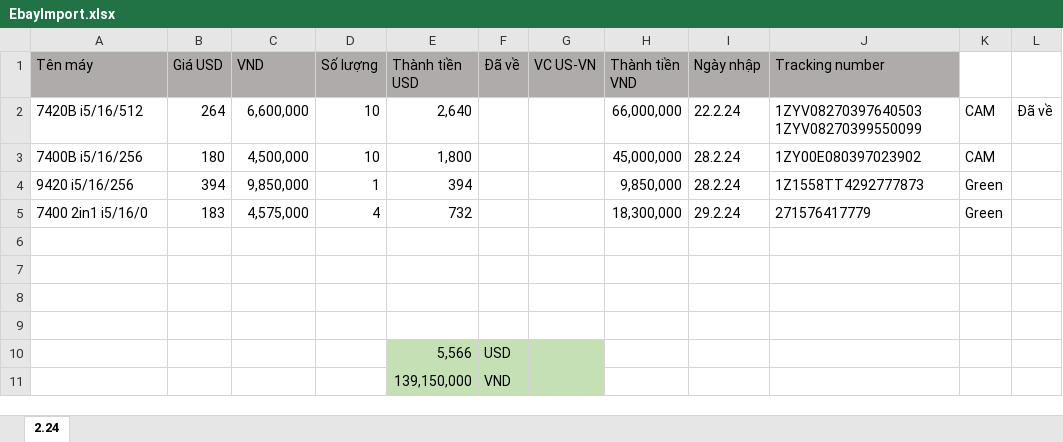
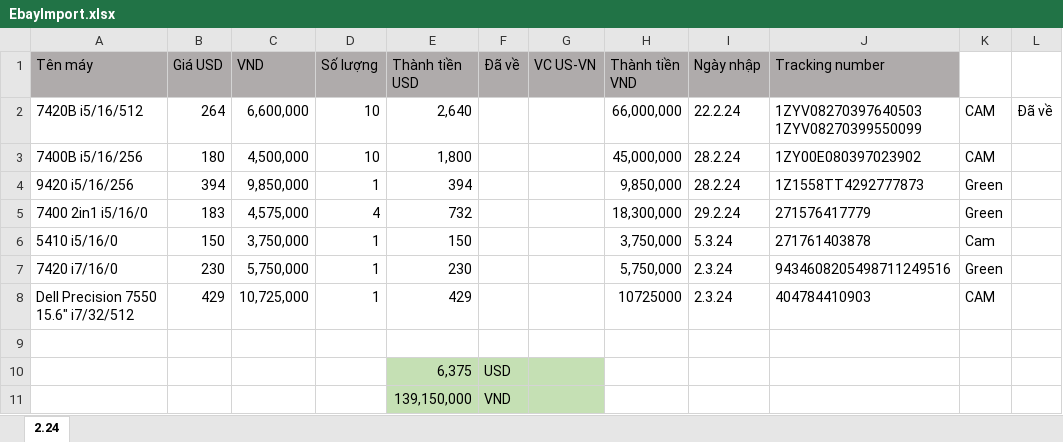
Before and after one commit to anhtuan200794/04.Private, an Excel workbook: TDStore/EbayImport.xlsx, sheet 2.24, drawn as a sheet; values as stored, in another font and other column widths than the file's, no borders; removed rows and columns are numbered as before the commit, all else as after; the diff names each change by its address in the sheet, - before the commit and + after, or states it on an @@ line.

```diff
--- a/TDStore/EbayImport.xlsx (sheet 2.24)
+++ b/TDStore/EbayImport.xlsx (sheet 2.24)
+row 6: 5410 i5/16/0 | 150 | 3,750,000 | 1 | 150 |  |  | 3,750,000 | 5.3.24 | 271761403878 | Cam
+row 7: 7420 i7/16/0 | 230 | 5,750,000 | 1 | 230 |  |  | 5,750,000 | 2.3.24 | 9434608205498711249516 | Green
+row 8: Dell Precision 7550 15.6" i7/32/512 | 429 | 10,725,000 | 1 | 429 |  |  | 10725000 | 2.3.24 | 404784410903 | CAM
-row 10: (empty)
+row 10:  |  |  |  | 6,375 | USD
-E10:G10 fill: none
+E10:G10 fill: #C5E0B4
-row 8: (empty)
-row 9: (empty)
-row 10:  |  |  |  | 5,566 | USD
```
Also changed, not shown: TDStore/ATuongBN.xlsx, TDStore/NhapXuatLaptop.xlsx.
